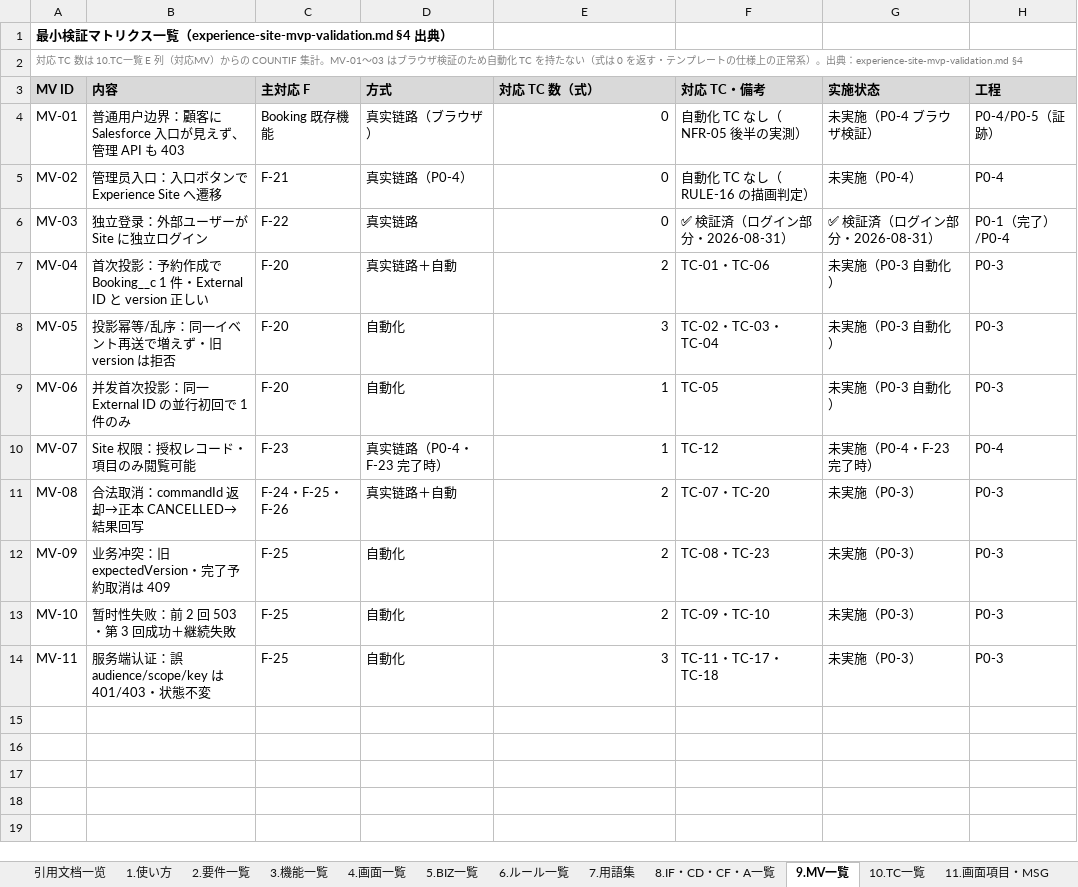
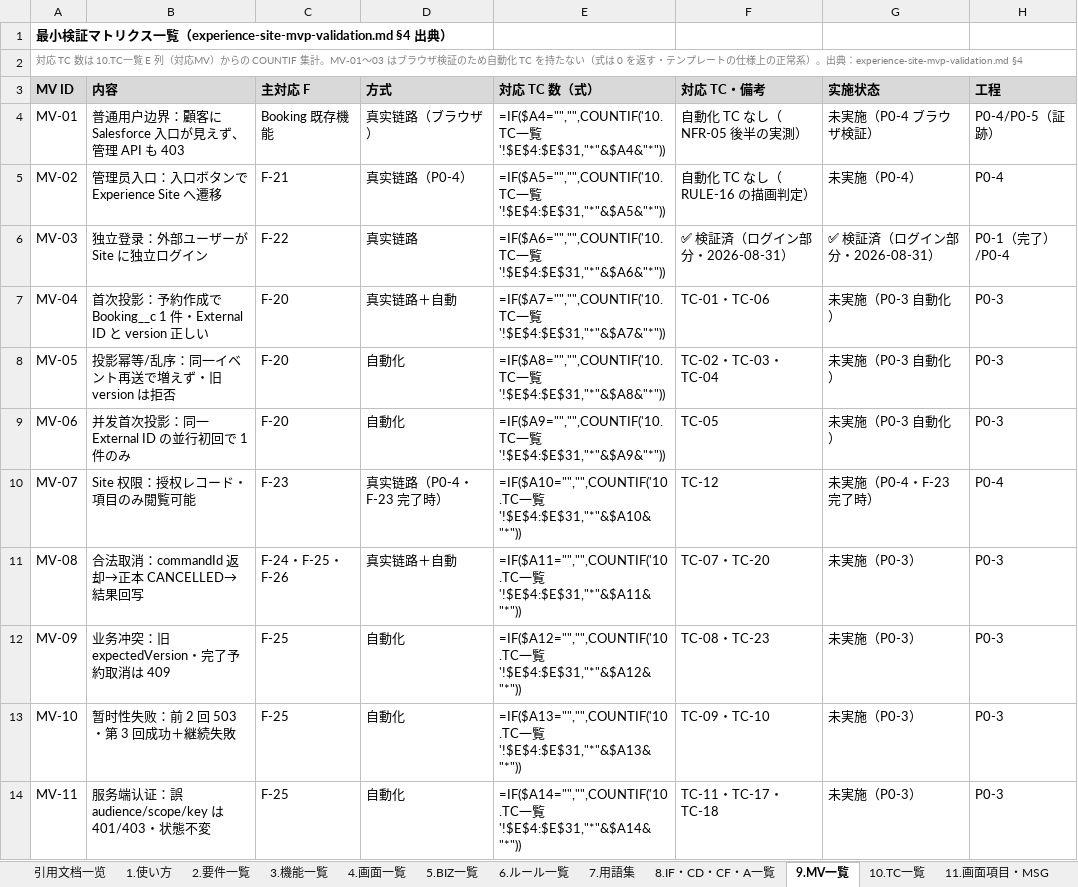
Before and after one commit to Cho-Geer/chogeer, an Excel workbook: docs/asset/coverage-matrix-summary.xlsx, sheet 9.MV一覧, drawn as a sheet; values as stored, in another font and other column widths than the file's, no borders; formulas without a stored value are shown as written; the diff names each change by its address in the sheet, - before the commit and + after, or states it on an @@ line.

```diff
--- a/docs/asset/coverage-matrix-summary.xlsx (sheet 9.MV一覧)
+++ b/docs/asset/coverage-matrix-summary.xlsx (sheet 9.MV一覧)
-E4 (対応 TC 数（式）): 0
+E4 (対応 TC 数（式）): =IF($A4="","",COUNTIF('10.TC一覧'!$E$4:$E$31,"*"&$A4&"*"))
-E5 (対応 TC 数（式）): 0
+E5 (対応 TC 数（式）): =IF($A5="","",COUNTIF('10.TC一覧'!$E$4:$E$31,"*"&$A5&"*"))
-E6 (対応 TC 数（式）): 0
+E6 (対応 TC 数（式）): =IF($A6="","",COUNTIF('10.TC一覧'!$E$4:$E$31,"*"&$A6&"*"))
-E7 (対応 TC 数（式）): 2
+E7 (対応 TC 数（式）): =IF($A7="","",COUNTIF('10.TC一覧'!$E$4:$E$31,"*"&$A7&"*"))
-E8 (対応 TC 数（式）): 3
+E8 (対応 TC 数（式）): =IF($A8="","",COUNTIF('10.TC一覧'!$E$4:$E$31,"*"&$A8&"*"))
-E9 (対応 TC 数（式）): 1
+E9 (対応 TC 数（式）): =IF($A9="","",COUNTIF('10.TC一覧'!$E$4:$E$31,"*"&$A9&"*"))
-E10 (対応 TC 数（式）): 1
+E10 (対応 TC 数（式）): =IF($A10="","",COUNTIF('10.TC一覧'!$E$4:$E$31,"*"&$A10&"*"))
-E11 (対応 TC 数（式）): 2
+E11 (対応 TC 数（式）): =IF($A11="","",COUNTIF('10.TC一覧'!$E$4:$E$31,"*"&$A11&"*"))
-E12 (対応 TC 数（式）): 2
+E12 (対応 TC 数（式）): =IF($A12="","",COUNTIF('10.TC一覧'!$E$4:$E$31,"*"&$A12&"*"))
-E13 (対応 TC 数（式）): 2
+E13 (対応 TC 数（式）): =IF($A13="","",COUNTIF('10.TC一覧'!$E$4:$E$31,"*"&$A13&"*"))
-E14 (対応 TC 数（式）): 3
+E14 (対応 TC 数（式）): =IF($A14="","",COUNTIF('10.TC一覧'!$E$4:$E$31,"*"&$A14&"*"))
```
Also changed, not shown: sheet 14.要件×機能行列, sheet 15.機能×画面行列, sheet 3.機能一覧, sheet 4.画面一覧, sheet 2.要件一覧, sheet 16.サマリー, 3 more sheets, 13 other files.
